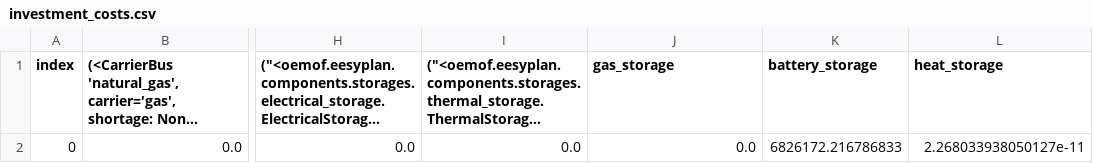
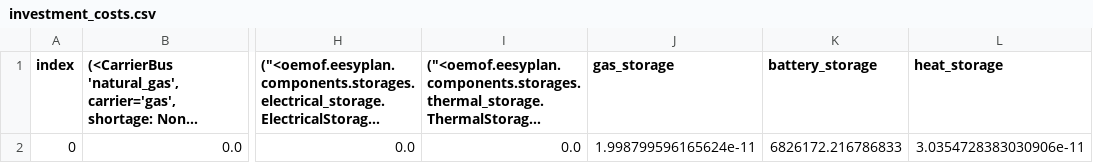
Before and after one commit to oemof/oemof-eesyplan, a CSV file: examples/results/example_results/results/elements/investment_costs.csv, drawn as a sheet; only a part is shown, gaps mark what is left out; long unchanged cells end in …; the diff names each change by its address in the sheet, - before the commit and + after, or states it on an @@ line.

```diff
--- a/examples/results/example_results/results/elements/investment_costs.csv
+++ b/examples/results/example_results/results/elements/investment_costs.csv
-J2 (gas_storage): 0.0
+J2 (gas_storage): 1.998799596165624e-11
-L2 (heat_storage): 2.268033938050127e-11
+L2 (heat_storage): 3.0354728383030906e-11
```
Also changed, not shown: examples/results/example_results/results/elements/invest.csv, examples/results/example_results/results/elements/nominal_capacity.csv, 6 other files.
